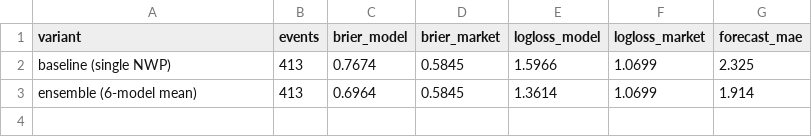
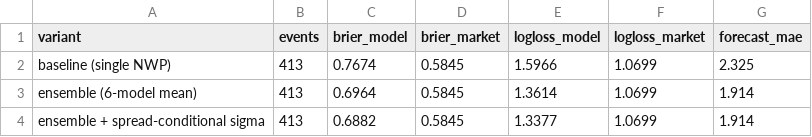
Before and after one commit to JonahXA/predictedge, a CSV file: reports/variants.csv, drawn as a sheet.

```diff
--- a/reports/variants.csv
+++ b/reports/variants.csv
@@ -3 +3,2 @@ baseline (single NWP),413,0.7674,0.5845,1.5966,1.0699,2.325
 ensemble (6-model mean),413,0.6964,0.5845,1.3614,1.0699,1.914
+ensemble + spread-conditional sigma,413,0.6882,0.5845,1.3377,1.0699,1.914
```
Also changed, not shown: reports/variant_significance.csv, 4 other files.
